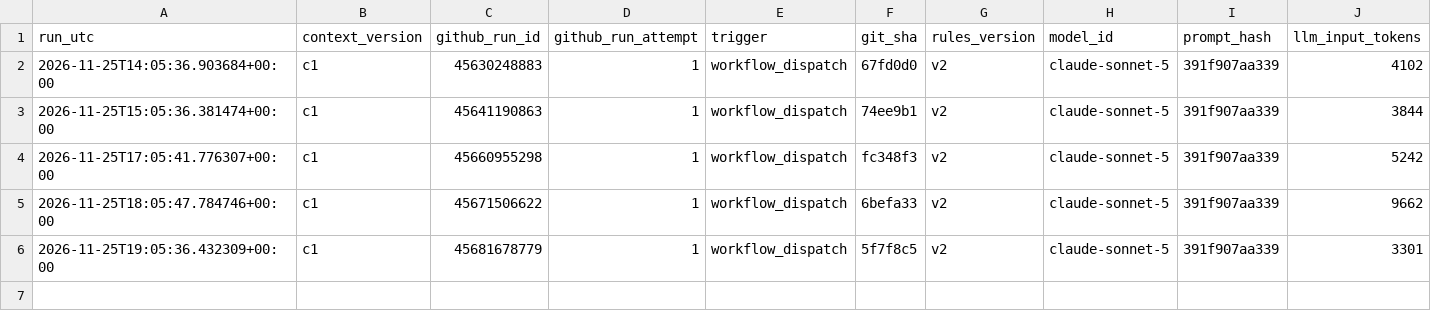
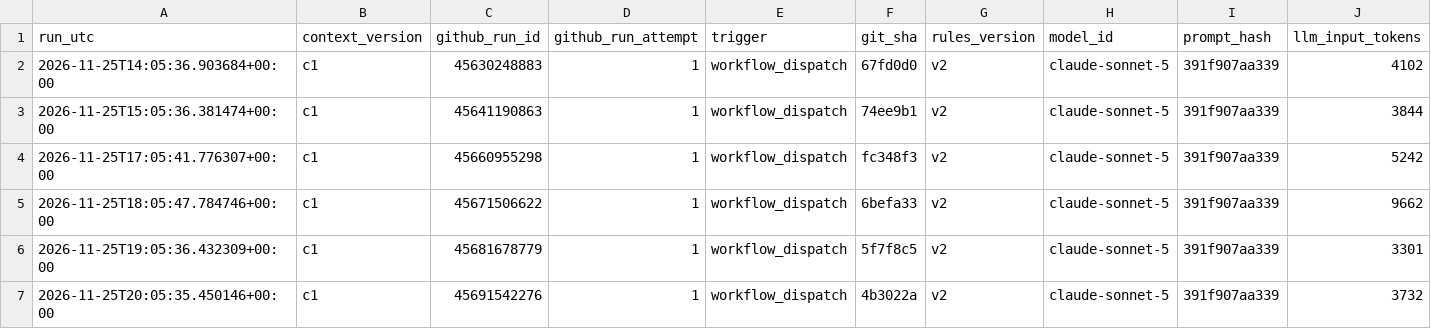
Before and after one commit to beausiff/Oil-signal-logger, a CSV file: backup/context.csv, drawn as a sheet; only a part is shown; rows hold the shown columns only; the diff names each change by its address in the sheet, - before the commit and + after, or states it on an @@ line.

```diff
--- a/backup/context.csv
+++ b/backup/context.csv
+row 7: 2026-11-25T20:05:35.450146+00:00 | c1 | 45691542276 | 1 | workflow_dispatch | 4b3022a | v2 | claude-sonnet-5 | 391f907aa339 | 3732
```
Also changed, not shown: backup/signals.csv, 2 other files.
